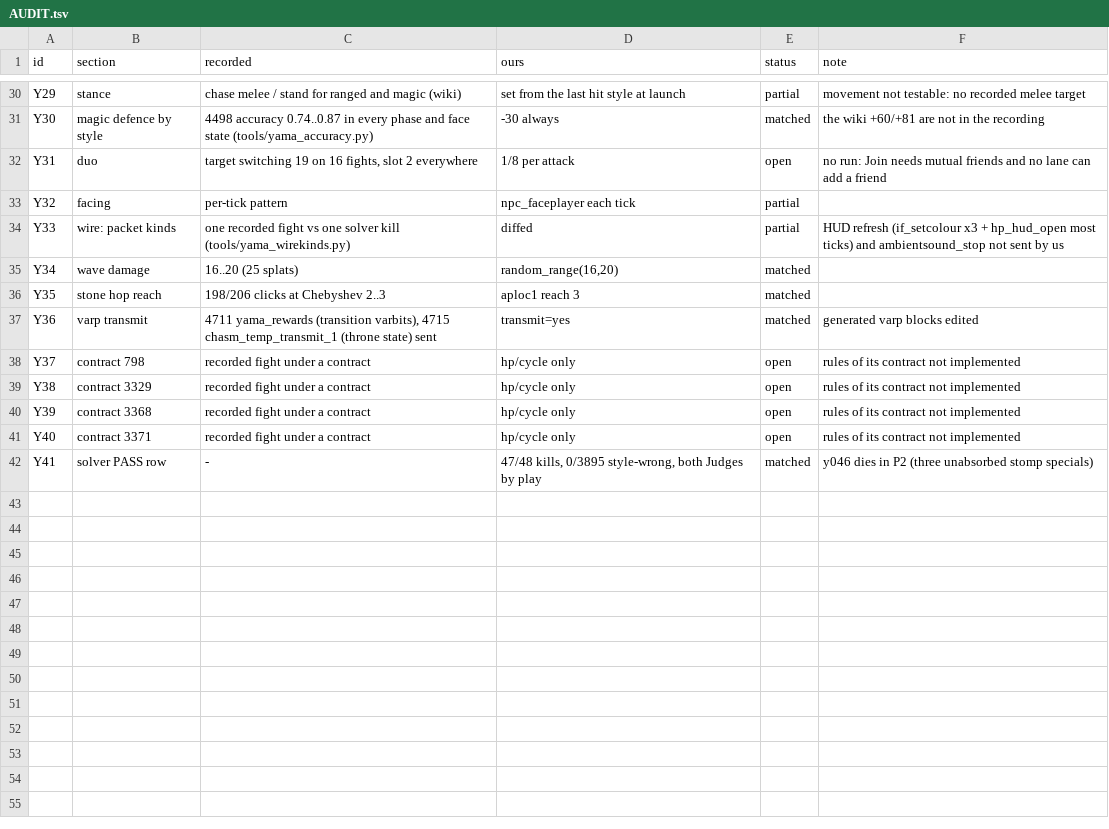
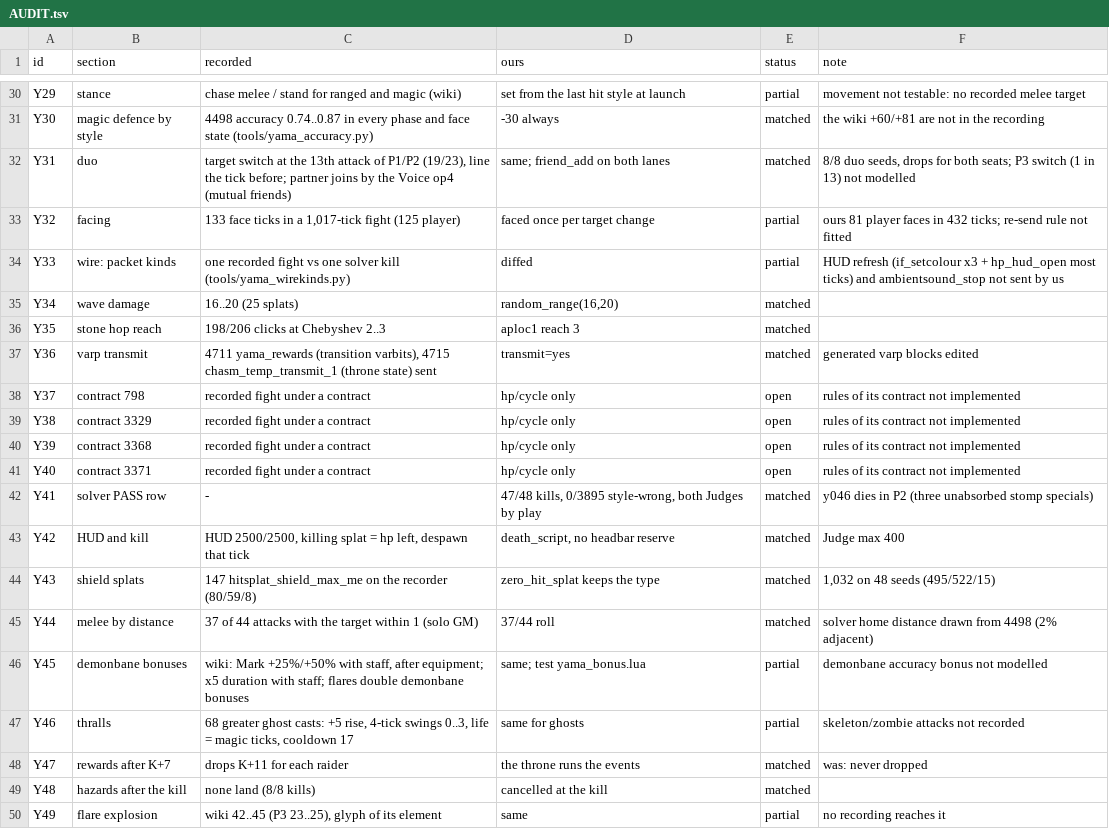
Before and after one commit to MRobertEvers/oldschool-clientc, a TSV file: docs/rsprox-analysis/yama/AUDIT.tsv, drawn as a sheet; only a part is shown, gaps mark what is left out.

```diff
--- a/docs/rsprox-analysis/yama/AUDIT.tsv
+++ b/docs/rsprox-analysis/yama/AUDIT.tsv
@@ -31,4 +31,4 @@ Y29	stance	chase melee / stand for ranged and magic (wiki)	set from the last hit
 Y30	magic defence by style	4498 accuracy 0.74..0.87 in every phase and face state (tools/yama_accuracy.py)	-30 always	matched	the wiki +60/+81 are not in the recording
-Y31	duo	target switching 19 on 16 fights, slot 2 everywhere	1/8 per attack	open	no run: Join needs mutual friends and no lane can add a friend
-Y32	facing	per-tick pattern	npc_faceplayer each tick	partial
+Y31	duo	target switch at the 13th attack of P1/P2 (19/23), line the tick before; partner joins by the Voice op4 (mutual friends)	same; friend_add on both lanes	matched	8/8 duo seeds, drops for both seats; P3 switch (1 in 13) not modelled
+Y32	facing	133 face ticks in a 1,017-tick fight (125 player)	faced once per target change	partial	ours 81 player faces in 432 ticks; re-send rule not fitted
 Y33	wire: packet kinds	one recorded fight vs one solver kill (tools/yama_wirekinds.py)	diffed	partial	HUD refresh (if_setcolour x3 + hp_hud_open most ticks) and ambientsound_stop not sent by us
@@ -42 +42,9 @@ Y40	contract 3371	recorded fight under a contract	hp/cycle only	open	rules of it
 Y41	solver PASS row	-	47/48 kills, 0/3895 style-wrong, both Judges by play	matched	y046 dies in P2 (three unabsorbed stomp specials)
+Y42	HUD and kill	HUD 2500/2500, killing splat = hp left, despawn that tick	death_script, no headbar reserve	matched	Judge max 400
+Y43	shield splats	147 hitsplat_shield_max_me on the recorder (80/59/8)	zero_hit_splat keeps the type	matched	1,032 on 48 seeds (495/522/15)
+Y44	melee by distance	37 of 44 attacks with the target within 1 (solo GM)	37/44 roll	matched	solver home distance drawn from 4498 (2% adjacent)
+Y45	demonbane bonuses	wiki: Mark +25%/+50% with staff, after equipment; x5 duration with staff; flares double demonbane bonuses	same; test yama_bonus.lua	partial	demonbane accuracy bonus not modelled
+Y46	thralls	68 greater ghost casts: +5 rise, 4-tick swings 0..3, life = magic ticks, cooldown 17	same for ghosts	partial	skeleton/zombie attacks not recorded
+Y47	rewards after K+7	drops K+11 for each raider	the throne runs the events	matched	was: never dropped
+Y48	hazards after the kill	none land (8/8 kills)	cancelled at the kill	matched
+Y49	flare explosion	wiki 42..45 (P3 23..25), glyph of its element	same	partial	no recording reaches it
```
Also changed, not shown: 11 other files.
